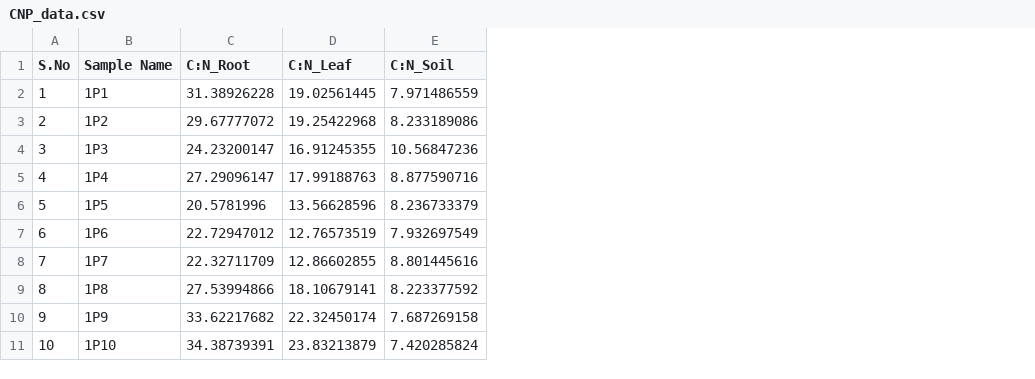
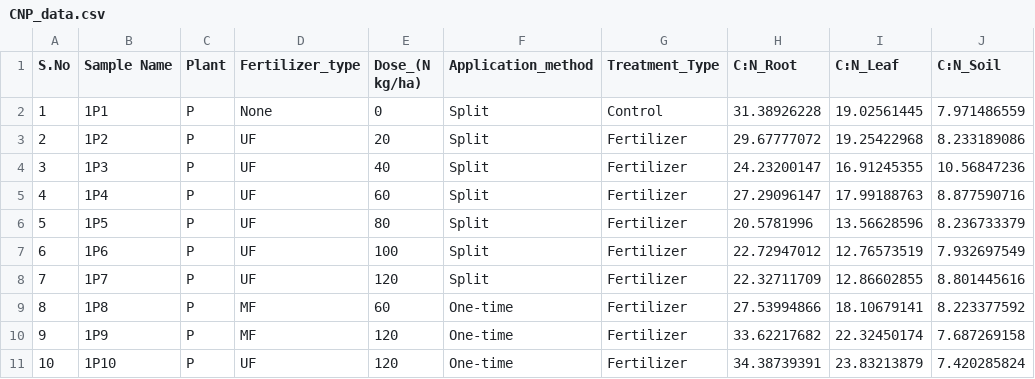
Before and after one commit to NiraYadav0529/PolyTunnelS33_ExperimeNT1_dose, a CSV file: Experiment_2/Modified_Data_File/CNP_data.csv, drawn as a sheet; only a part is shown; the diff names each change by its address in the sheet, - before the commit and + after, or states it on an @@ line.

Commit message:
Column changes

```diff
--- a/Experiment_2/Modified_Data_File/CNP_data.csv
+++ b/Experiment_2/Modified_Data_File/CNP_data.csv
+column C (Plant), rows 2-11: all P
+column D (Fertilizer_type), rows 2-11: None | UF | UF | UF | UF | UF | UF | MF | MF | UF
+column E (Dose_(N kg/ha)), rows 2-11: 0 | 20 | 40 | 60 | 80 | 100 | 120 | 60 | 120 | 120
+column F (Application_method), rows 2-11: Split | Split | Split | Split | Split | Split | Split | One-time | One-time | One-time
+column G (Treatment_Type), rows 2-11: Control | Fertilizer | Fertilizer | Fertilizer | Fertilizer | Fertilizer | Fertilizer | Fertilizer | Fertilizer | Fertilizer
```
